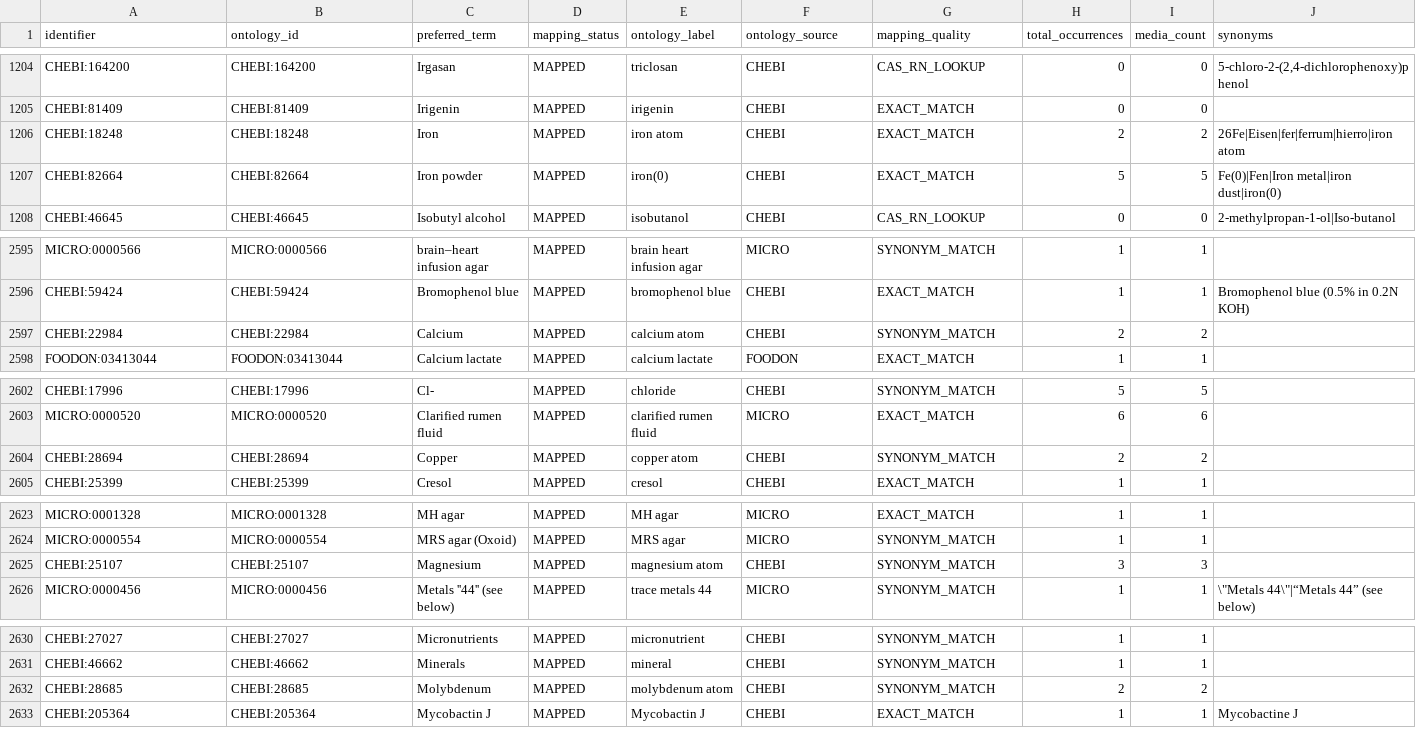
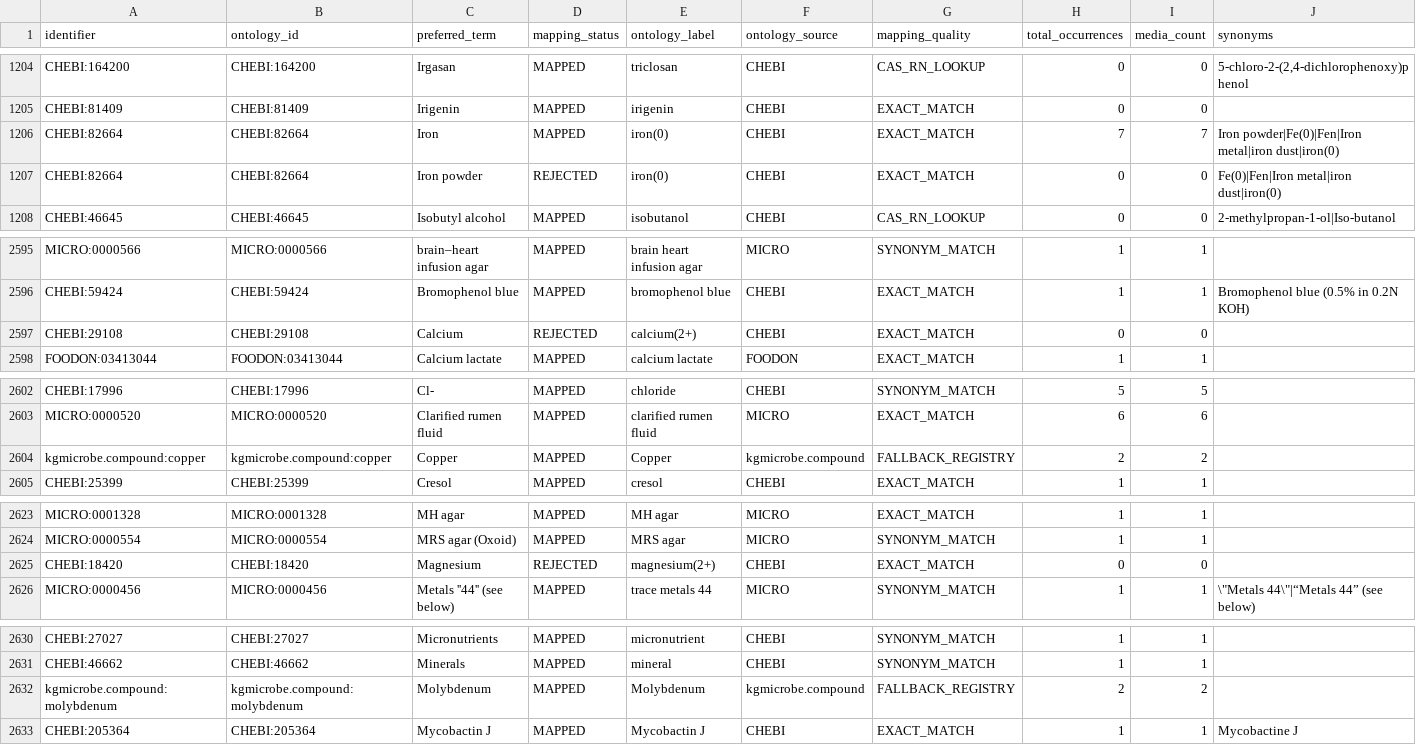
Before and after one commit to CultureBotAI/MediaIngredientMech, a CSV file: docs/data/all_ingredients.csv, drawn as a sheet; only a part is shown, gaps mark what is left out; the diff covers the shown part only.

Commit message:
Fix element atom overclaims
Closes #631.

```diff
--- a/docs/data/all_ingredients.csv
+++ b/docs/data/all_ingredients.csv
@@ -1205,4 +1205,4 @@ CHEBI:164200,CHEBI:164200,Irgasan,MAPPED,triclosan,CHEBI,CAS_RN_LOOKUP,0,0,"5-ch
 CHEBI:81409,CHEBI:81409,Irigenin,MAPPED,irigenin,CHEBI,EXACT_MATCH,0,0,
-CHEBI:18248,CHEBI:18248,Iron,MAPPED,iron atom,CHEBI,EXACT_MATCH,2,2,26Fe|Eisen|fer|ferrum|hierro|iron atom
-CHEBI:82664,CHEBI:82664,Iron powder,MAPPED,iron(0),CHEBI,EXACT_MATCH,5,5,Fe(0)|Fen|Iron metal|iron dust|iron(0)
+CHEBI:82664,CHEBI:82664,Iron,MAPPED,iron(0),CHEBI,EXACT_MATCH,7,7,Iron powder|Fe(0)|Fen|Iron metal|iron dust|iron(0)
+CHEBI:82664,CHEBI:82664,Iron powder,REJECTED,iron(0),CHEBI,EXACT_MATCH,0,0,Fe(0)|Fen|Iron metal|iron dust|iron(0)
 CHEBI:46645,CHEBI:46645,Isobutyl alcohol,MAPPED,isobutanol,CHEBI,CAS_RN_LOOKUP,0,0,2-methylpropan-1-ol|Iso-butanol
@@ -2596,3 +2596,3 @@ MICRO:0000566,MICRO:0000566,brain–heart infusion agar,MAPPED,brain heart infus
 CHEBI:59424,CHEBI:59424,Bromophenol blue,MAPPED,bromophenol blue,CHEBI,EXACT_MATCH,1,1,Bromophenol blue (0.5% in 0.2N KOH)
-CHEBI:22984,CHEBI:22984,Calcium,MAPPED,calcium atom,CHEBI,SYNONYM_MATCH,2,2,
+CHEBI:29108,CHEBI:29108,Calcium,REJECTED,calcium(2+),CHEBI,EXACT_MATCH,0,0,
 FOODON:03413044,FOODON:03413044,Calcium lactate,MAPPED,calcium lactate,FOODON,EXACT_MATCH,1,1,
@@ -2603,3 +2603,3 @@ CHEBI:17996,CHEBI:17996,Cl-,MAPPED,chloride,CHEBI,SYNONYM_MATCH,5,5,
 MICRO:0000520,MICRO:0000520,Clarified rumen fluid,MAPPED,clarified rumen fluid,MICRO,EXACT_MATCH,6,6,
-CHEBI:28694,CHEBI:28694,Copper,MAPPED,copper atom,CHEBI,SYNONYM_MATCH,2,2,
+kgmicrobe.compound:copper,kgmicrobe.compound:copper,Copper,MAPPED,Copper,kgmicrobe.compound,FALLBACK_REGISTRY,2,2,
 CHEBI:25399,CHEBI:25399,Cresol,MAPPED,cresol,CHEBI,EXACT_MATCH,1,1,
@@ -2624,3 +2624,3 @@ MICRO:0001328,MICRO:0001328,MH agar,MAPPED,MH agar,MICRO,EXACT_MATCH,1,1,
 MICRO:0000554,MICRO:0000554,MRS agar (Oxoid),MAPPED,MRS agar,MICRO,SYNONYM_MATCH,1,1,
-CHEBI:25107,CHEBI:25107,Magnesium,MAPPED,magnesium atom,CHEBI,SYNONYM_MATCH,3,3,
+CHEBI:18420,CHEBI:18420,Magnesium,REJECTED,magnesium(2+),CHEBI,EXACT_MATCH,0,0,
 MICRO:0000456,MICRO:0000456,Metals ''44'' (see below),MAPPED,trace metals 44,MICRO,SYNONYM_MATCH,1,1,"\""Metals 44\""|“Metals 44” (see below)"
@@ -2631,3 +2631,3 @@ CHEBI:27027,CHEBI:27027,Micronutrients,MAPPED,micronutrient,CHEBI,SYNONYM_MATCH,
 CHEBI:46662,CHEBI:46662,Minerals,MAPPED,mineral,CHEBI,SYNONYM_MATCH,1,1,
-CHEBI:28685,CHEBI:28685,Molybdenum,MAPPED,molybdenum atom,CHEBI,SYNONYM_MATCH,2,2,
+kgmicrobe.compound:molybdenum,kgmicrobe.compound:molybdenum,Molybdenum,MAPPED,Molybdenum,kgmicrobe.compound,FALLBACK_REGISTRY,2,2,
 CHEBI:205364,CHEBI:205364,Mycobactin J,MAPPED,Mycobactin J,CHEBI,EXACT_MATCH,1,1,Mycobactine J
```
Also changed, not shown: 6 edited cells elsewhere in this file, data/curated/all_ingredients_index.csv, data/curated/mapped_ingredients_index.csv, 28 other files.
